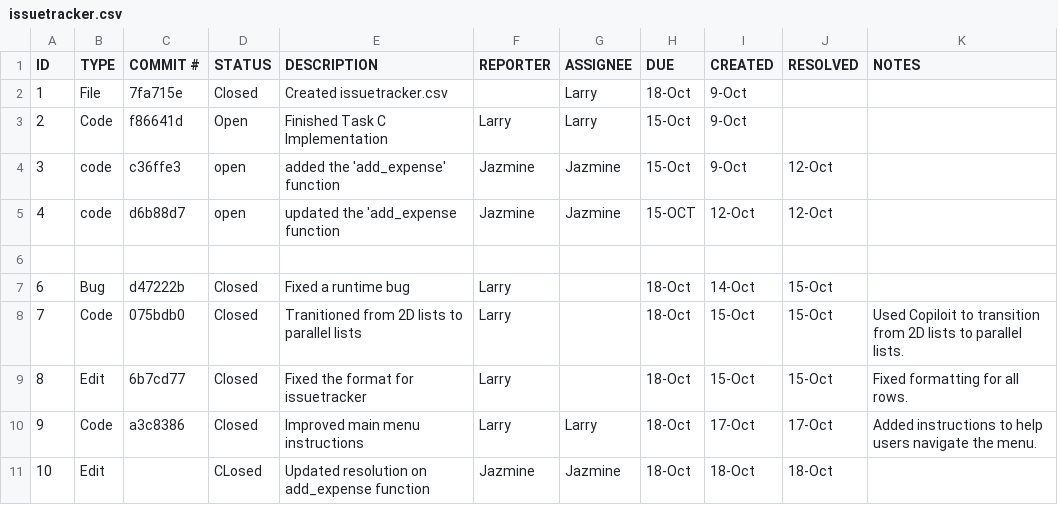
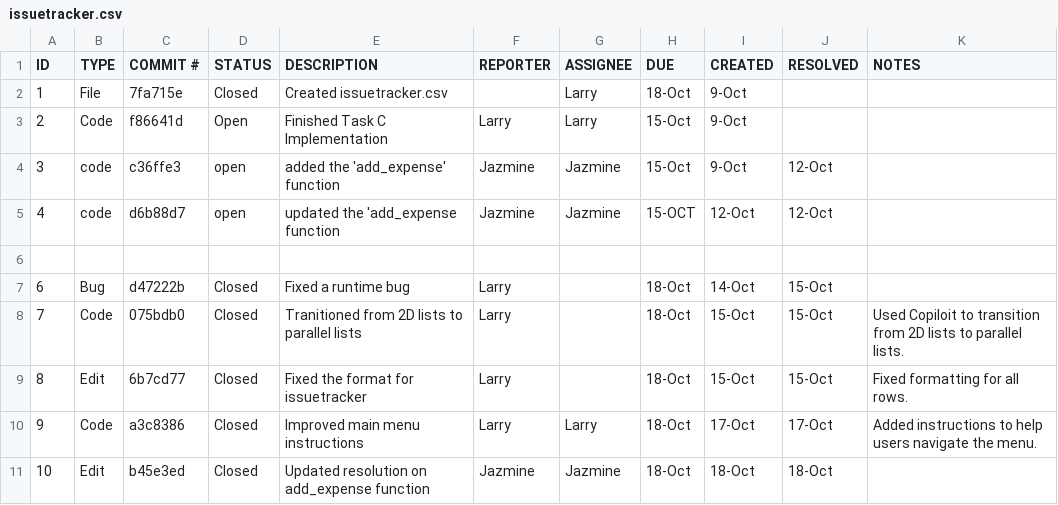
Before and after one commit to LarryMarin/ET574-D-Project1_Expense_Splitter-GroupE, a CSV file: issuetracker.csv, drawn as a sheet.

Commit message:
Updated resolution with commit ID

```diff
--- a/issuetracker.csv
+++ b/issuetracker.csv
@@ -10,2 +10,2 @@ ID,TYPE,COMMIT #,STATUS,DESCRIPTION,REPORTER,ASSIGNEE,DUE,CREATED,RESOLVED,NOTES
 9,Code,a3c8386,Closed,Improved main menu instructions,Larry,Larry,18-Oct,17-Oct,17-Oct,Added instructions to help users navigate the menu.
-10,Edit, ,CLosed, Updated resolution on add_expense function, Jazmine, Jazmine, 18-Oct, 18-Oct, 18-Oct
+10,Edit,b45e3ed,Closed, Updated resolution on add_expense function, Jazmine, Jazmine, 18-Oct, 18-Oct, 18-Oct
```
